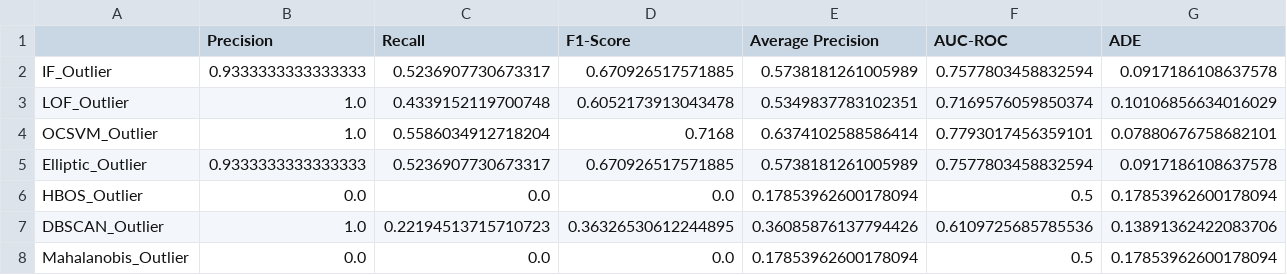
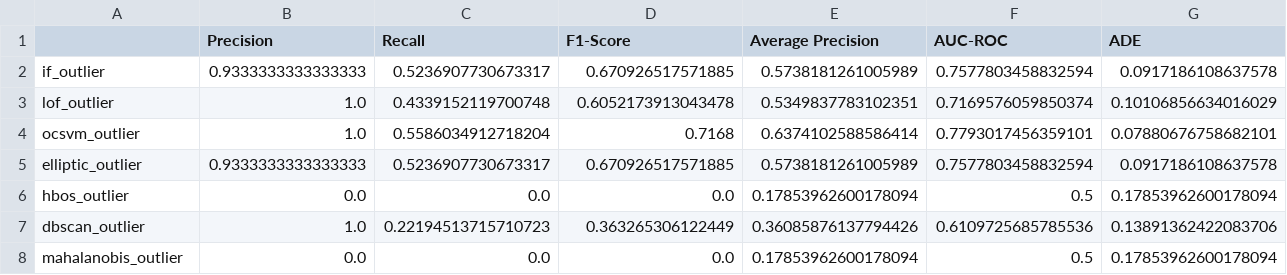
Before and after one commit to roniwahyu/outlier-detection2024, a CSV file: 01.Dataset-Rofiqul/Ujicoba3-29052024/dataset/09_05_3_AgricultureOutliersEvaluationMatrix_30052024.csv, drawn as a sheet.

```diff
--- a/01.Dataset-Rofiqul/Ujicoba3-29052024/dataset/09_05_3_AgricultureOutliersEvaluationMatrix_30052024.csv
+++ b/01.Dataset-Rofiqul/Ujicoba3-29052024/dataset/09_05_3_AgricultureOutliersEvaluationMatrix_30052024.csv
@@ -1,8 +1,8 @@
 ,Precision,Recall,F1-Score,Average Precision,AUC-ROC,ADE
-IF_Outlier,0.9333333333333333,0.5236907730673317,0.670926517571885,0.5738181261005989,0.7577803458832594,0.0917186108637578
-LOF_Outlier,1.0,0.4339152119700748,0.6052173913043478,0.5349837783102351,0.7169576059850374,0.10106856634016029
-OCSVM_Outlier,1.0,0.5586034912718204,0.7168,0.6374102588586414,0.7793017456359101,0.07880676758682101
-Elliptic_Outlier,0.9333333333333333,0.5236907730673317,0.670926517571885,0.5738181261005989,0.7577803458832594,0.0917186108637578
-HBOS_Outlier,0.0,0.0,0.0,0.17853962600178094,0.5,0.17853962600178094
-DBSCAN_Outlier,1.0,0.22194513715710723,0.36326530612244895,0.36085876137794426,0.6109725685785536,0.13891362422083706
-Mahalanobis_Outlier,0.0,0.0,0.0,0.17853962600178094,0.5,0.17853962600178094
+if_outlier,0.9333333333333333,0.5236907730673317,0.670926517571885,0.5738181261005989,0.7577803458832594,0.0917186108637578
+lof_outlier,1.0,0.4339152119700748,0.6052173913043478,0.5349837783102351,0.7169576059850374,0.10106856634016029
+ocsvm_outlier,1.0,0.5586034912718204,0.7168,0.6374102588586414,0.7793017456359101,0.07880676758682101
+elliptic_outlier,0.9333333333333333,0.5236907730673317,0.670926517571885,0.5738181261005989,0.7577803458832594,0.0917186108637578
+hbos_outlier,0.0,0.0,0.0,0.17853962600178094,0.5,0.17853962600178094
+dbscan_outlier,1.0,0.22194513715710723,0.363265306122449,0.36085876137794426,0.6109725685785536,0.13891362422083706
+mahalanobis_outlier,0.0,0.0,0.0,0.17853962600178094,0.5,0.17853962600178094
```
Also changed, not shown: 6 other files.
